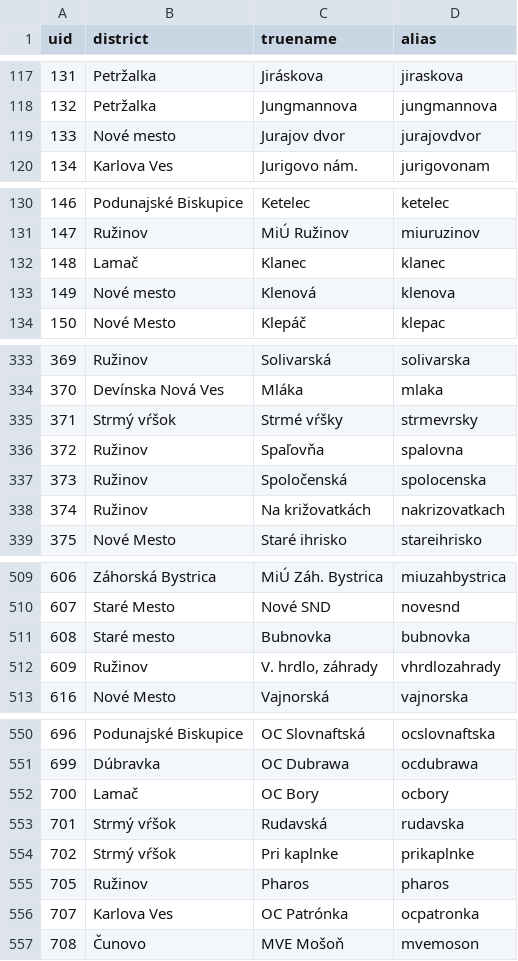
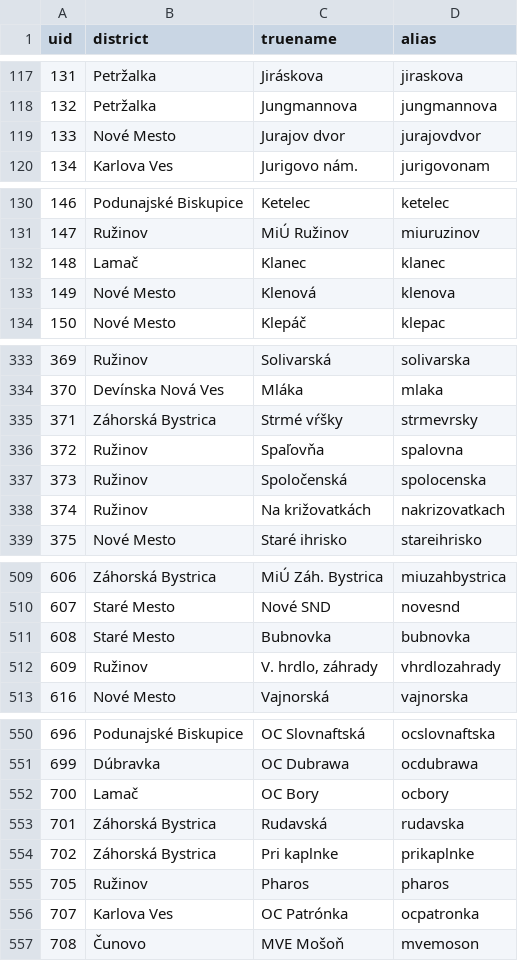
Before and after one commit to BohMatej/csia, a CSV file: database/data/stops.csv, drawn as a sheet; only a part is shown, gaps mark what is left out; the diff covers the shown part only.

Commit message:
Removed mhdle.db from gitignore
+ quick database update

```diff
--- a/database/data/stops.csv
+++ b/database/data/stops.csv
@@ -118,3 +118,3 @@ uid,district,truename,alias
 132,Petržalka,Jungmannova,jungmannova
-133,Nové mesto,Jurajov dvor,jurajovdvor
+133,Nové Mesto,Jurajov dvor,jurajovdvor
 134,Karlova Ves,Jurigovo nám.,jurigovonam
@@ -132,3 +132,3 @@ uid,district,truename,alias
 148,Lamač,Klanec,klanec
-149,Nové mesto,Klenová,klenova
+149,Nové Mesto,Klenová,klenova
 150,Nové Mesto,Klepáč,klepac
@@ -334,3 +334,3 @@ uid,district,truename,alias
 370,Devínska Nová Ves,Mláka,mlaka
-371,Strmý vŕšok,Strmé vŕšky,strmevrsky
+371,Záhorská Bystrica,Strmé vŕšky,strmevrsky
 372,Ružinov,Spaľovňa,spalovna
@@ -510,3 +510,3 @@ uid,district,truename,alias
 607,Staré Mesto,Nové SND,novesnd
-608,Staré mesto,Bubnovka,bubnovka
+608,Staré Mesto,Bubnovka,bubnovka
 609,Ružinov,"V. hrdlo, záhrady",vhrdlozahrady
@@ -552,4 +552,4 @@ uid,district,truename,alias
 700,Lamač,OC Bory,ocbory
-701,Strmý vŕšok,Rudavská,rudavska
-702,Strmý vŕšok,Pri kaplnke,prikaplnke
+701,Záhorská Bystrica,Rudavská,rudavska
+702,Záhorská Bystrica,Pri kaplnke,prikaplnke
 705,Ružinov,Pharos,pharos
```
Also changed, not shown: 1 edited cell elsewhere in this file, 2 other files.
